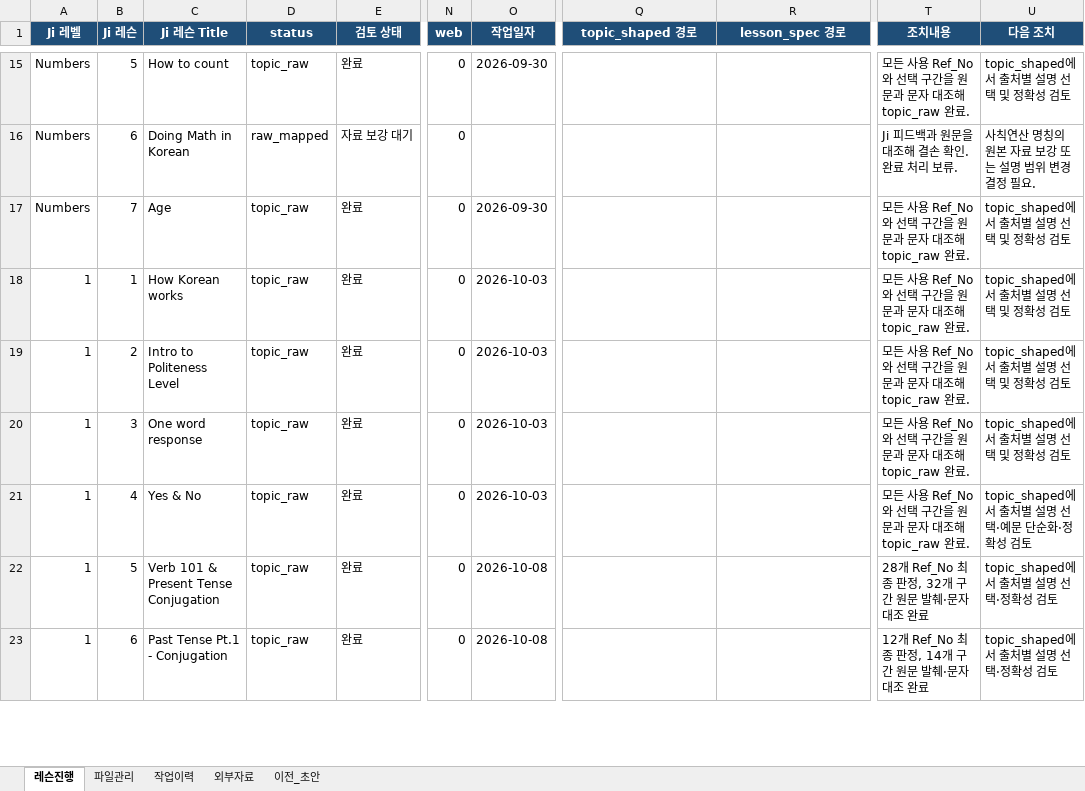
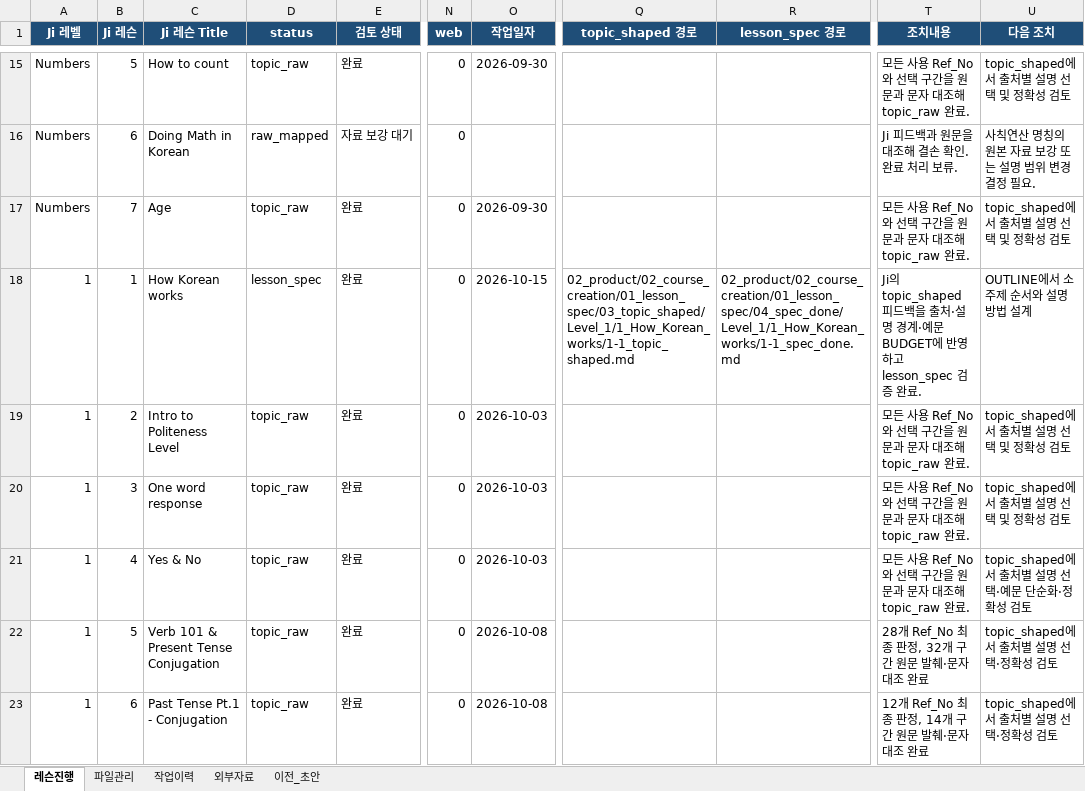
Before and after one commit to maljawins/koreanwithji_vault, an Excel workbook: 02_product/02_course_creation/01_lesson_spec/lesson_spec_tracking.xlsx, sheet 레슨진행, drawn as a sheet; only a part is shown, gaps mark what is left out; values as stored, in another font and other column widths than the file's, no borders; conditional formats and table styles not drawn; the diff names each change by its address in the sheet, - before the commit and + after, or states it on an @@ line.

```diff
--- a/02_product/02_course_creation/01_lesson_spec/lesson_spec_tracking.xlsx (sheet 레슨진행)
+++ b/02_product/02_course_creation/01_lesson_spec/lesson_spec_tracking.xlsx (sheet 레슨진행)
-D18 (status): topic_raw
+D18 (status): lesson_spec
-O18 (작업일자): 2026-10-03
+O18 (작업일자): 2026-10-15
-Q18 (topic_shaped 경로): (empty)
+Q18 (topic_shaped 경로): 02_product/02_course_creation/01_lesson_spec/03_topic_shaped/Level_1/1_How_Korean_works/1-1_topic_shaped.md
-R18 (lesson_spec 경로): (empty)
+R18 (lesson_spec 경로): 02_product/02_course_creation/01_lesson_spec/04_spec_done/Level_1/1_How_Korean_works/1-1_spec_done.md
-T18 (조치내용): 모든 사용 Ref_No와 선택 구간을 원문과 문자 대조해 topic_raw 완료.
+T18 (조치내용): Ji의 topic_shaped 피드백을 출처·설명 경계·예문 BUDGET에 반영하고 lesson_spec 검증 완료.
-U18 (다음 조치): topic_shaped에서 출처별 설명 선택 및 정확성 검토
+U18 (다음 조치): OUTLINE에서 소주제 순서와 설명 방법 설계
```
Also changed, not shown: sheet 작업이력, 02_product/02_course_creation/00_curriculum_and_index/Korean Course Curriculum Map_Final_V7.xlsx, 02_product/02_course_creation/01_lesson_spec/01_range_set/range_set_review.xlsx, 43 other files.
